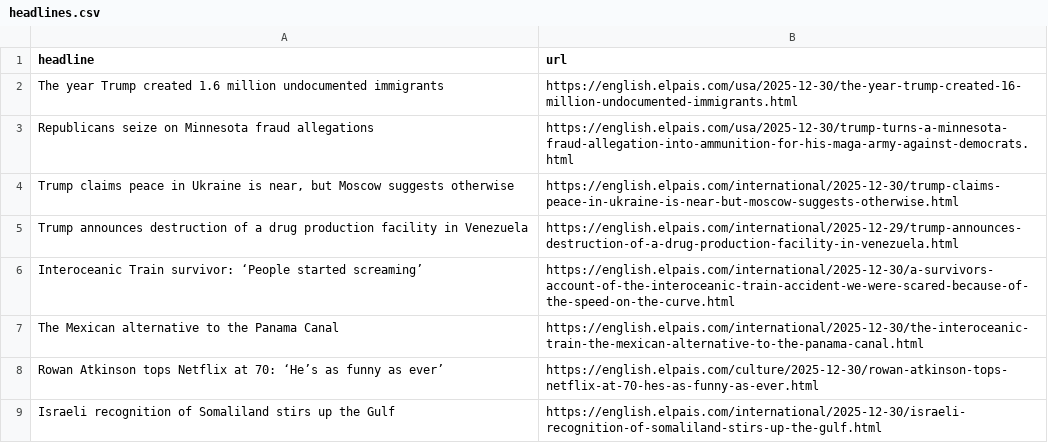
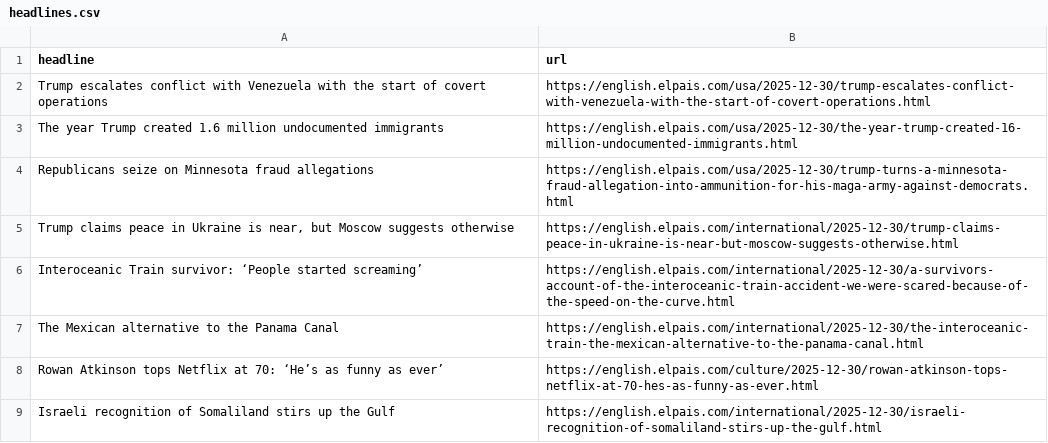
Before and after one commit to JSorrell99/el-pais-autoscraper, a CSV file: headlines.csv, drawn as a sheet; only a part is shown.

```diff
--- a/headlines.csv
+++ b/headlines.csv
@@ -1,2 +1,3 @@
 headline,url
+Trump escalates conflict with Venezuela with the start of covert operations,https://english.elpais.com/usa/2025-12-30/trump-escalates-conflict-with-venezuela-with-the-start-of-covert-operations.html
 The year Trump created 1.6 million undocumented immigrants,https://english.elpais.com/usa/2025-12-30/the-year-trump-created-16-million-undocumented-immigrants.html
@@ -4,3 +5,2 @@ Republicans seize on Minnesota fraud allegations,https://english.elpais.com/usa/
 "Trump claims peace in Ukraine is near, but Moscow suggests otherwise",https://english.elpais.com/international/2025-12-30/trump-claims-peace-in-ukraine-is-near-but-moscow-suggests-otherwise.html
-Trump announces destruction of a drug production facility in Venezuela,https://english.elpais.com/international/2025-12-29/trump-announces-destruction-of-a-drug-production-facility-in-venezuela.html
 Interoceanic Train survivor: ‘People started screaming’,https://english.elpais.com/international/2025-12-30/a-survivors-account-of-the-interoceanic-train-accident-we-were-scared-because-of-the-speed-on-the-curve.html
```
